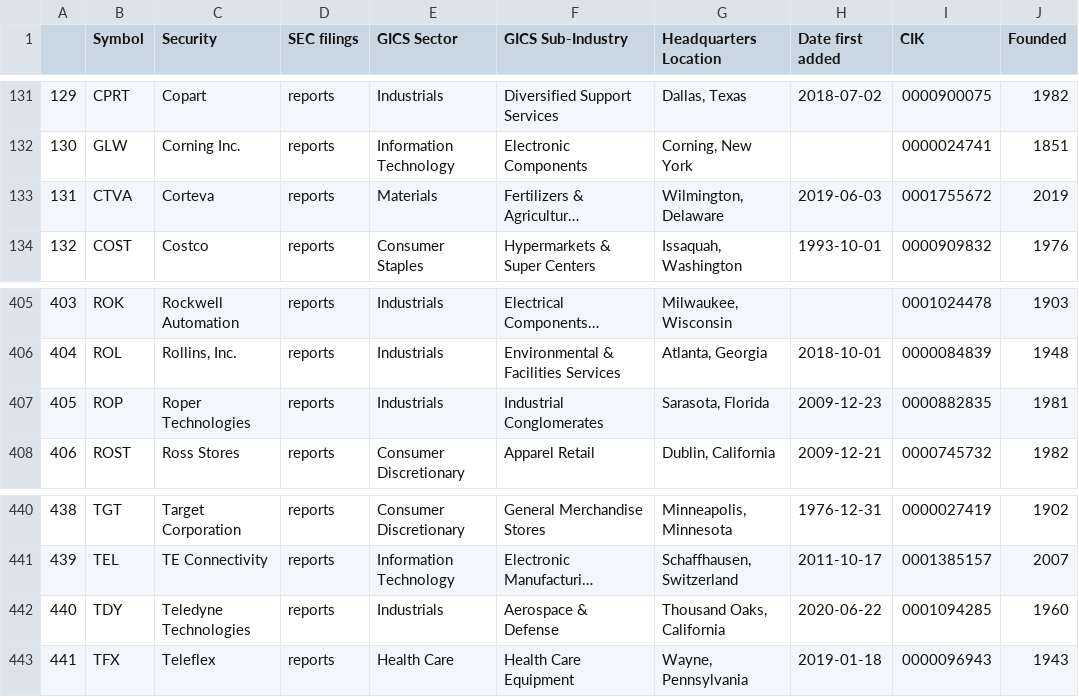
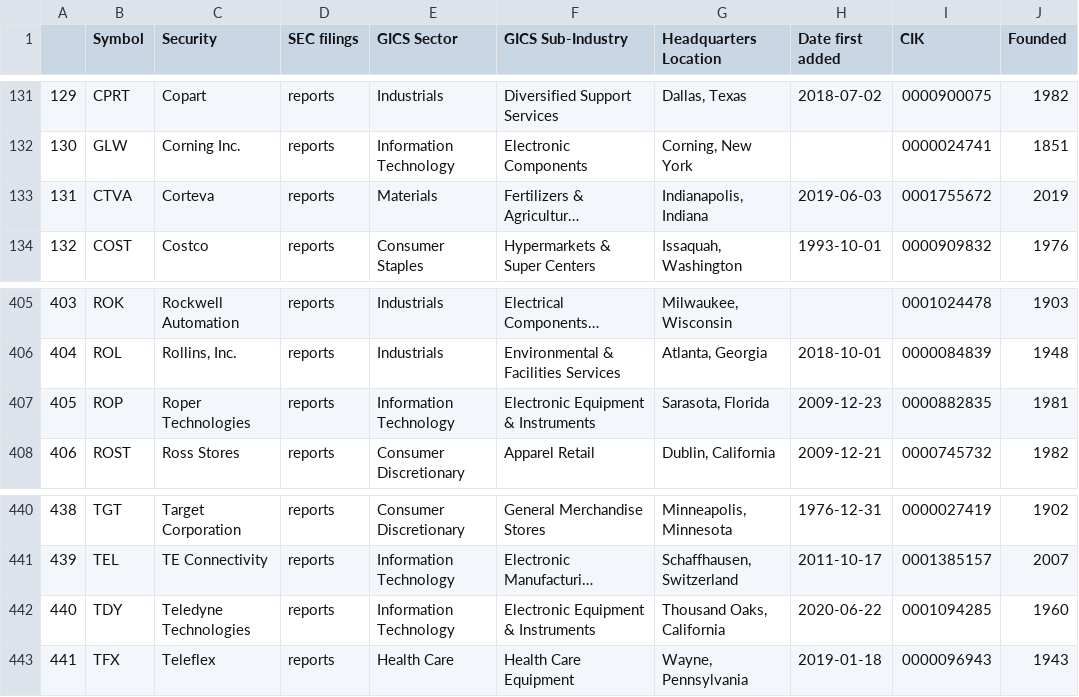
Before and after one commit to vvelicu/s-p500, a CSV file: data/SP500_Components.csv, drawn as a sheet; only a part is shown, gaps mark what is left out; long unchanged cells end in …; the diff names each change by its address in the sheet, - before the commit and + after, or states it on an @@ line.

```diff
--- a/data/SP500_Components.csv
+++ b/data/SP500_Components.csv
-G133 (Headquarters Location): Wilmington, Delaware
+G133 (Headquarters Location): Indianapolis, Indiana
-E407 (GICS Sector): Industrials
+E407 (GICS Sector): Information Technology
-F407 (GICS Sub-Industry): Industrial Conglomerates
+F407 (GICS Sub-Industry): Electronic Equipment & Instruments
-E442 (GICS Sector): Industrials
+E442 (GICS Sector): Information Technology
-F442 (GICS Sub-Industry): Aerospace & Defense
+F442 (GICS Sub-Industry): Electronic Equipment & Instruments
```
